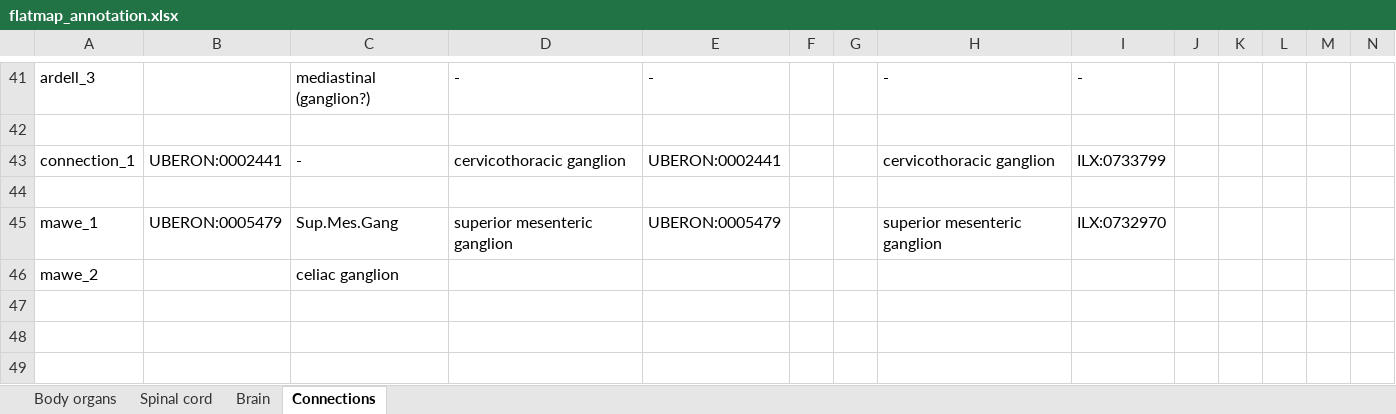
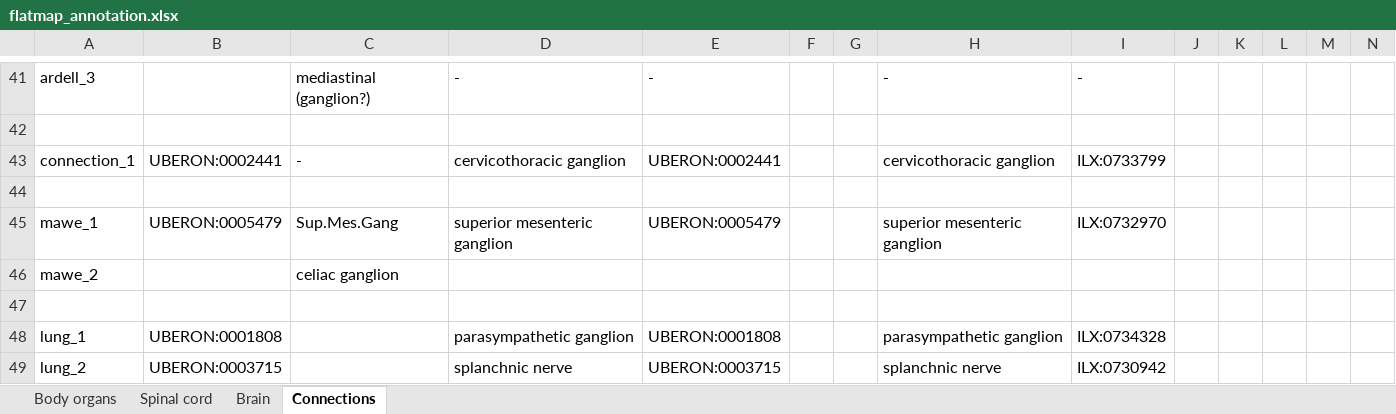
Before and after one commit to NEbrahimi/flatmap-ppt, an Excel workbook: anatomical-map/flatmap_annotation.xlsx, sheet Connections, drawn as a sheet; only a part is shown, gaps mark what is left out; values as stored, in another font and other column widths than the file's, no borders; rows hold the shown columns only; the diff names each change by its address in the sheet, - before the commit and + after, or states it on an @@ line.

Commit message:
added terms for lung connectivity

```diff
--- a/anatomical-map/flatmap_annotation.xlsx (sheet Connections)
+++ b/anatomical-map/flatmap_annotation.xlsx (sheet Connections)
+row 47: (empty)
+row 48: lung_1 | UBERON:0001808 |  | parasympathetic ganglion | UBERON:0001808 |  |  | parasympathetic ganglion | ILX:0734328
+row 49: lung_2 | UBERON:0003715 |  | splanchnic nerve | UBERON:0003715 |  |  | splanchnic nerve | ILX:0730942
```
Also changed, not shown: sheet Body organs.
